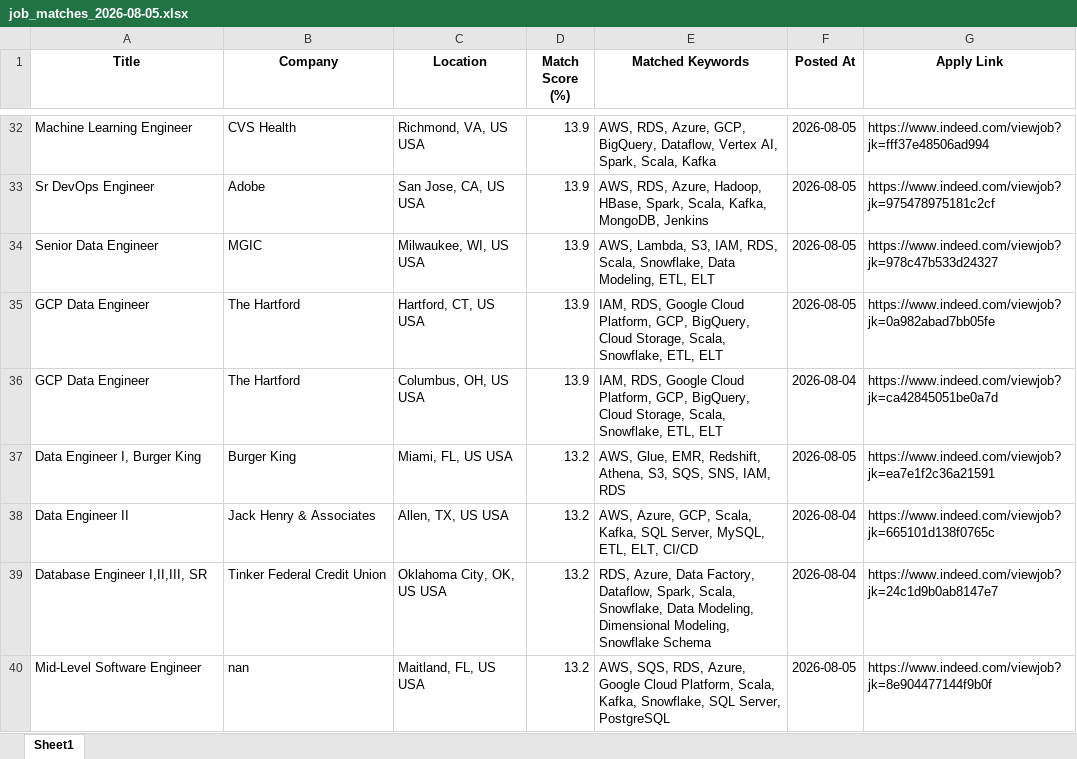
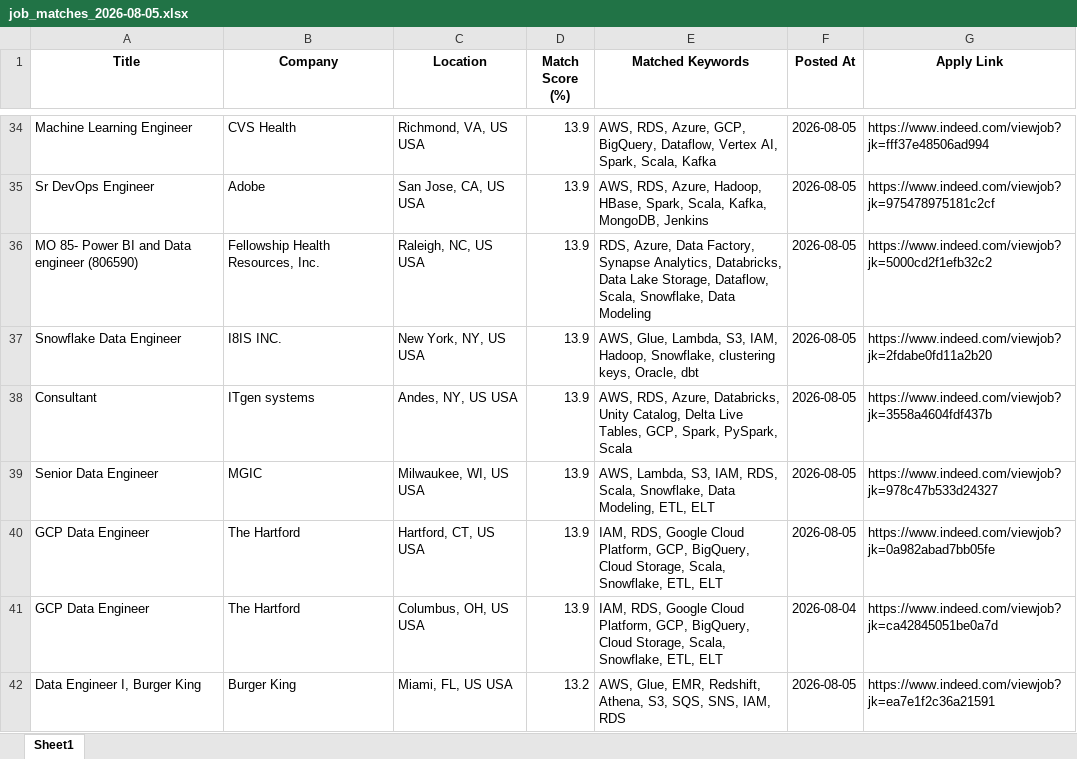
Before and after one commit to ssriramteja/Indeed_job_scrapper_DE, an Excel workbook: results/job_matches_2026-08-05.xlsx, sheet Sheet1, drawn as a sheet; only a part is shown, gaps mark what is left out; the shorter side is filled out with more unchanged rows; values as stored, in another font and other column widths than the file's, no borders; the diff covers the shown part only; the diff names each change by its address in the sheet, - before the commit and + after, or states it on an @@ line.

```diff
--- a/results/job_matches_2026-08-05.xlsx (sheet Sheet1)
+++ b/results/job_matches_2026-08-05.xlsx (sheet Sheet1)
+row 36: MO 85- Power BI and Data engineer (806590) | Fellowship Health Resources, Inc. | Raleigh, NC, US USA | 13.9 | RDS, Azure, Data Factory, Synapse Analytics, Databricks, Data Lake Storage, Dataflow, Scala, Snowflake, Data Modeling | 2026-08-05 | https://www.indeed.com/viewjob?jk=5000cd2f1efb32c2
+row 37: Snowflake Data Engineer | I8IS INC. | New York, NY, US USA | 13.9 | AWS, Glue, Lambda, S3, IAM, Hadoop, Snowflake, clustering keys, Oracle, dbt | 2026-08-05 | https://www.indeed.com/viewjob?jk=2fdabe0fd11a2b20
+row 38: Consultant | ITgen systems | Andes, NY, US USA | 13.9 | AWS, RDS, Azure, Databricks, Unity Catalog, Delta Live Tables, GCP, Spark, PySpark, Scala | 2026-08-05 | https://www.indeed.com/viewjob?jk=3558a4604fdf437b
```
Also changed, not shown: 12 added rows, 10 removed rows, 2 moved rows and 4 edited cells elsewhere in this sheet, 2 other files.
